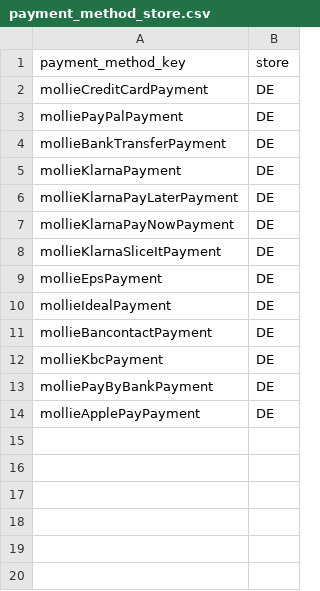
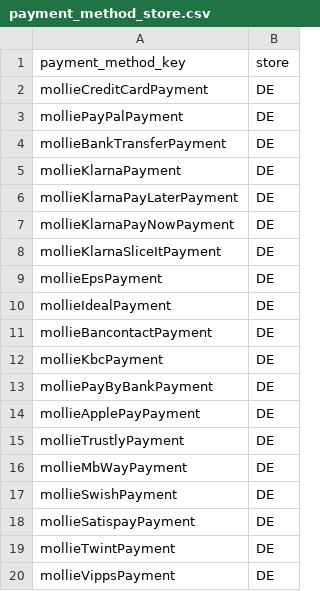
Before and after one commit to mollie/spryker, a CSV file: data/import/common/DE/payment_method_store.csv, drawn as a sheet; the diff names each change by its address in the sheet, - before the commit and + after, or states it on an @@ line.

```diff
--- a/data/import/common/DE/payment_method_store.csv
+++ b/data/import/common/DE/payment_method_store.csv
+row 15: mollieTrustlyPayment | DE
+row 16: mollieMbWayPayment | DE
+row 17: mollieSwishPayment | DE
+row 18: mollieSatispayPayment | DE
+row 19: mollieTwintPayment | DE
+row 20: mollieVippsPayment | DE
```
Also changed, not shown: data/import/common/common/glossary.csv, data/import/common/common/payment_method.csv, 27 other files.
